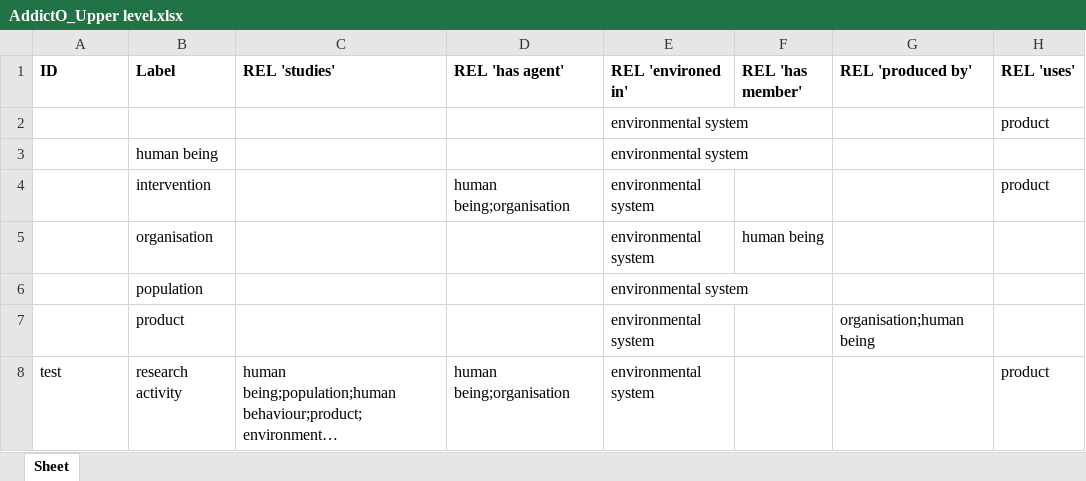
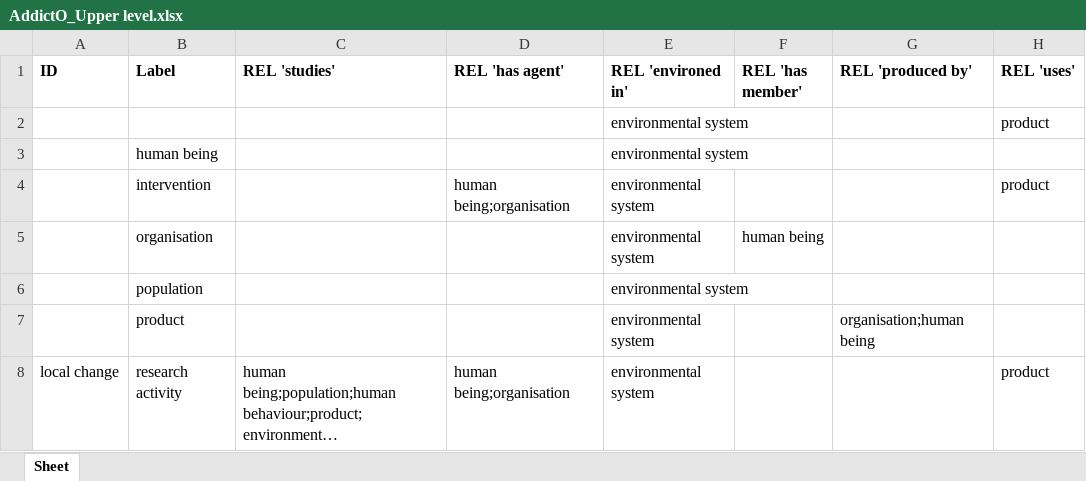
Before and after one commit to jannahastings/addiction-ontology, an Excel workbook: inputs/AddictO_Upper level.xlsx, sheet Sheet, drawn as a sheet; long unchanged cells end in …; values as stored, in another font and other column widths than the file's, no borders; the diff names each change by its address in the sheet, - before the commit and + after, or states it on an @@ line.

Commit message:
Updating AddictO_Upper level.xlsx

```diff
--- a/inputs/AddictO_Upper level.xlsx (sheet Sheet)
+++ b/inputs/AddictO_Upper level.xlsx (sheet Sheet)
-A8 (ID): test
+A8 (ID): local change
```
